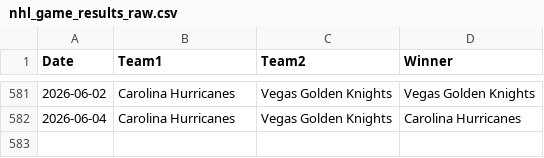
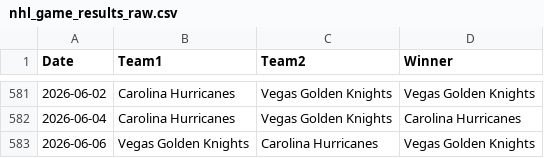
Before and after one commit to AHarper413/bether-website, a CSV file: pipeline/nhl_game_results_raw.csv, drawn as a sheet; only a part is shown, gaps mark what is left out; the diff names each change by its address in the sheet, - before the commit and + after, or states it on an @@ line.

```diff
--- a/pipeline/nhl_game_results_raw.csv
+++ b/pipeline/nhl_game_results_raw.csv
+row 583: 2026-06-06 | Vegas Golden Knights | Carolina Hurricanes | Vegas Golden Knights
```
Also changed, not shown: 1 other file.
